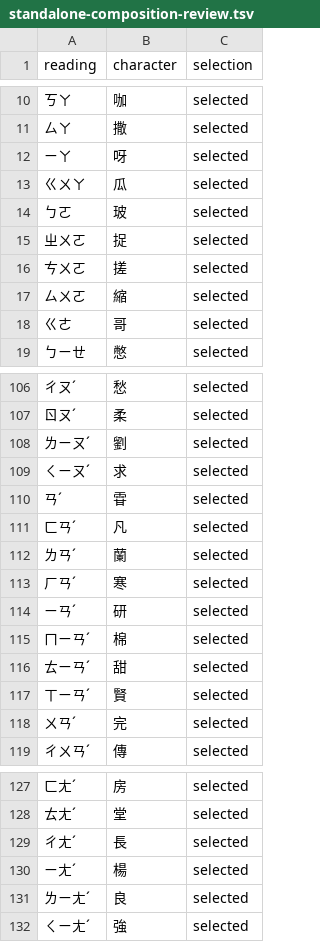
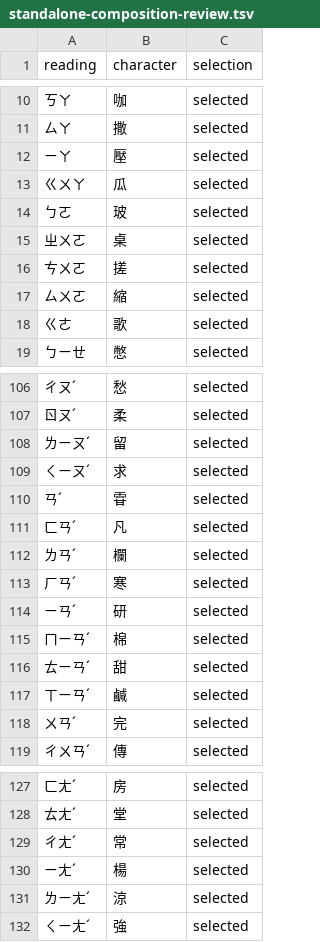
Before and after one commit to polobread/KeyKey, a TSV file: DataSource/CINReadingFrequency/standalone-composition-review.tsv, drawn as a sheet; only a part is shown, gaps mark what is left out; the diff covers the shown part only.

```diff
--- a/DataSource/CINReadingFrequency/standalone-composition-review.tsv
+++ b/DataSource/CINReadingFrequency/standalone-composition-review.tsv
@@ -11,9 +11,9 @@ reading	character	selection
 ㄙㄚ	撒	selected
-ㄧㄚ	呀	selected
+ㄧㄚ	壓	selected
 ㄍㄨㄚ	瓜	selected
 ㄅㄛ	玻	selected
-ㄓㄨㄛ	捉	selected
+ㄓㄨㄛ	桌	selected
 ㄘㄨㄛ	搓	selected
 ㄙㄨㄛ	縮	selected
-ㄍㄜ	哥	selected
+ㄍㄜ	歌	selected
 ㄅㄧㄝ	憋	selected
@@ -107,3 +107,3 @@ reading	character	selection
 ㄖㄡˊ	柔	selected
-ㄌㄧㄡˊ	劉	selected
+ㄌㄧㄡˊ	留	selected
 ㄑㄧㄡˊ	求	selected
@@ -111,3 +111,3 @@ reading	character	selection
 ㄈㄢˊ	凡	selected
-ㄌㄢˊ	蘭	selected
+ㄌㄢˊ	欄	selected
 ㄏㄢˊ	寒	selected
@@ -116,3 +116,3 @@ reading	character	selection
 ㄊㄧㄢˊ	甜	selected
-ㄒㄧㄢˊ	賢	selected
+ㄒㄧㄢˊ	鹹	selected
 ㄨㄢˊ	完	selected
@@ -128,5 +128,5 @@ reading	character	selection
 ㄊㄤˊ	堂	selected
-ㄔㄤˊ	長	selected
+ㄔㄤˊ	常	selected
 ㄧㄤˊ	楊	selected
-ㄌㄧㄤˊ	良	selected
+ㄌㄧㄤˊ	涼	selected
 ㄑㄧㄤˊ	強	selected
```
Also changed, not shown: 34 added rows and 30 edited cells elsewhere in this file, DataSource/AISyntheticBigram/rebuild-review/search-trend-unigram.tsv, DataSource/AISyntheticBigram/search-trend-unigram.tsv, 25 other files.
